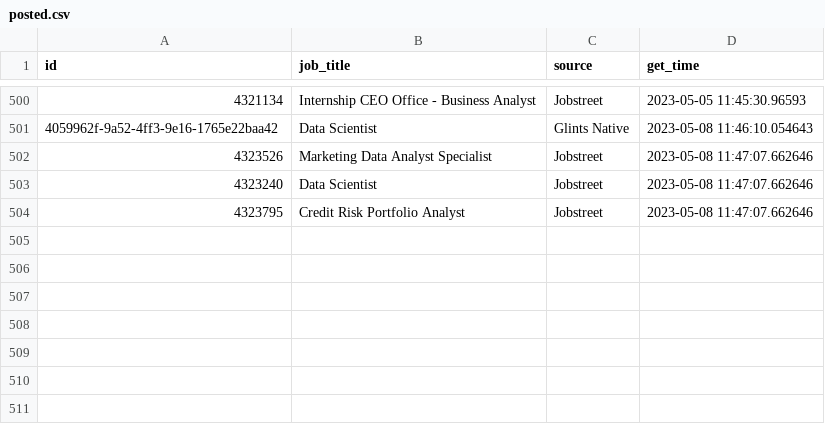
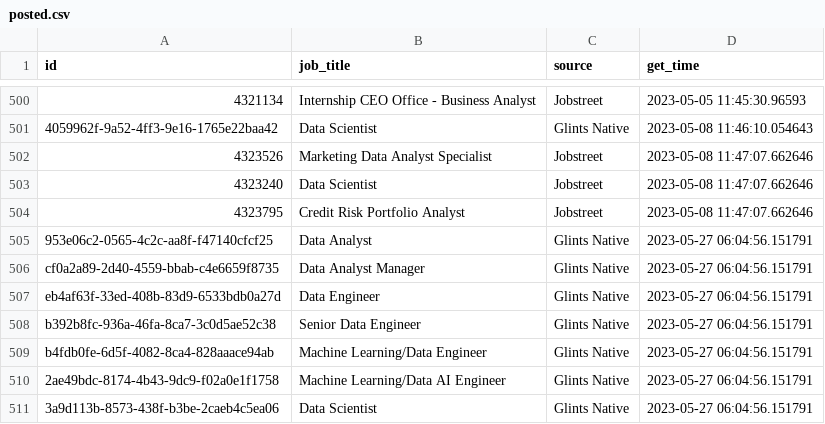
Before and after one commit to akherlan/jobvacancy, a CSV file: output/posted.csv, drawn as a sheet; only a part is shown, gaps mark what is left out; the diff names each change by its address in the sheet, - before the commit and + after, or states it on an @@ line.

```diff
--- a/output/posted.csv
+++ b/output/posted.csv
+row 505: 953e06c2-0565-4c2c-aa8f-f47140cfcf25 | Data Analyst | Glints Native | 2023-05-27 06:04:56.151791
+row 506: cf0a2a89-2d40-4559-bbab-c4e6659f8735 | Data Analyst Manager | Glints Native | 2023-05-27 06:04:56.151791
+row 507: eb4af63f-33ed-408b-83d9-6533bdb0a27d | Data Engineer | Glints Native | 2023-05-27 06:04:56.151791
+row 508: b392b8fc-936a-46fa-8ca7-3c0d5ae52c38 | Senior Data Engineer | Glints Native | 2023-05-27 06:04:56.151791
+row 509: b4fdb0fe-6d5f-4082-8ca4-828aaace94ab | Machine Learning/Data Engineer | Glints Native | 2023-05-27 06:04:56.151791
+row 510: 2ae49bdc-8174-4b43-9dc9-f02a0e1f1758 | Machine Learning/Data AI Engineer | Glints Native | 2023-05-27 06:04:56.151791
+row 511: 3a9d113b-8573-438f-b3be-2caeb4c5ea06 | Data Scientist | Glints Native | 2023-05-27 06:04:56.151791
```
Also changed, not shown: output/scraped.csv.
